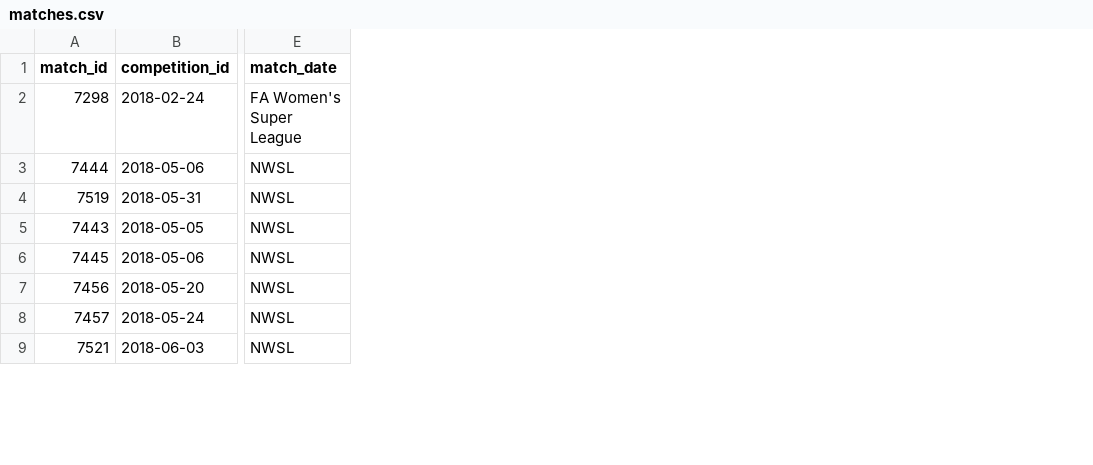
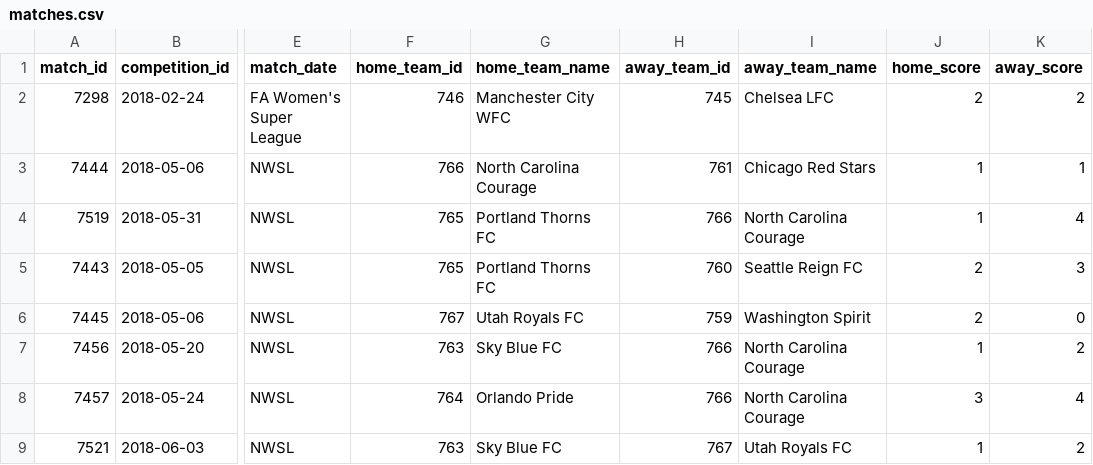
Before and after one commit to Skrimmage/statsbomb-womens-datasette, a CSV file: csv/matches.csv, drawn as a sheet; only a part is shown, gaps mark what is left out; the diff names each change by its address in the sheet, - before the commit and + after, or states it on an @@ line.

```diff
--- a/csv/matches.csv
+++ b/csv/matches.csv
+column F (home_team_id), rows 2-9: 746 | 766 | 765 | 765 | 767 | 763 | 764 | 763
+column G (home_team_name), rows 2-9: Manchester City WFC | North Carolina Courage | Portland Thorns FC | Portland Thorns FC | Utah Royals FC | Sky Blue FC | Orlando Pride | Sky Blue FC
+column H (away_team_id), rows 2-9: 745 | 761 | 766 | 760 | 759 | 766 | 766 | 767
+column I (away_team_name), rows 2-9: Chelsea LFC | Chicago Red Stars | North Carolina Courage | Seattle Reign FC | Washington Spirit | North Carolina Courage | North Carolina Courage | Utah Royals FC
+column J (home_score), rows 2-9: 2 | 1 | 1 | 2 | 2 | 1 | 3 | 1
+column K (away_score), rows 2-9: 2 | 1 | 4 | 3 | 0 | 2 | 4 | 2
```
Also changed, not shown: 1 other file.
